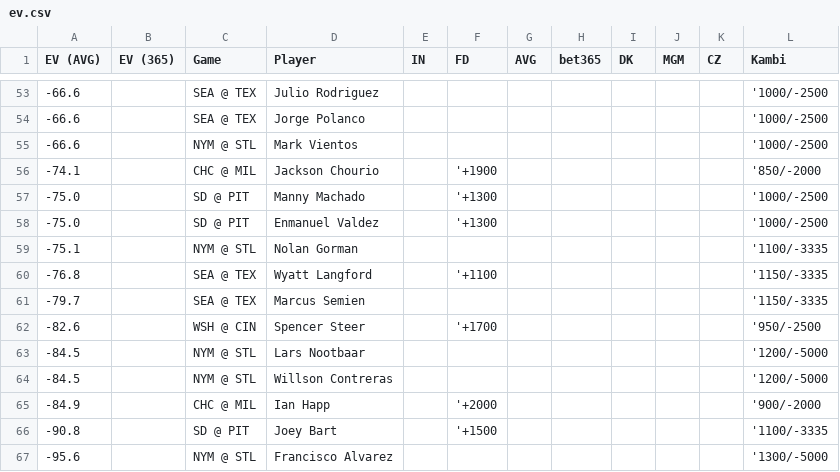
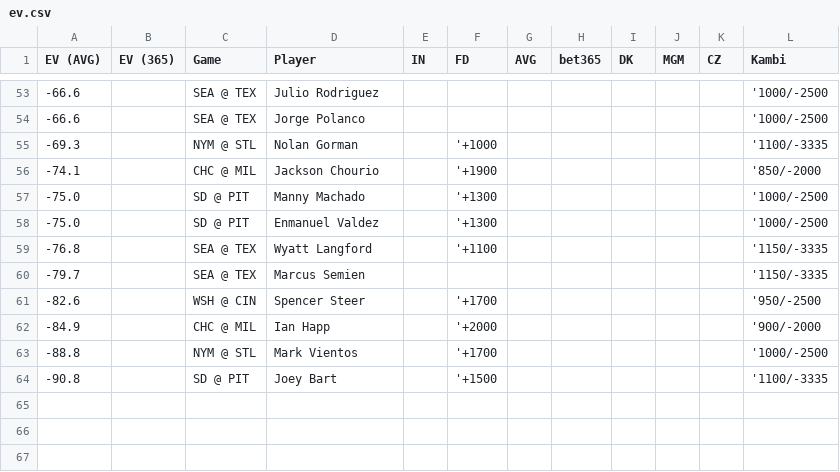
Before and after one commit to zhecht/lines, a CSV file: static/dingers/ev.csv, drawn as a sheet; only a part is shown, gaps mark what is left out.

```diff
--- a/static/dingers/ev.csv
+++ b/static/dingers/ev.csv
@@ -54,3 +54,3 @@ EV (AVG)	EV (365)	Game	Player	IN	FD	AVG	bet365	DK	MGM	CZ	Kambi
 -66.6		SEA @ TEX	Jorge Polanco								'1000/-2500
--66.6		NYM @ STL	Mark Vientos								'1000/-2500
+-69.3		NYM @ STL	Nolan Gorman		'+1000						'1100/-3335
 -74.1		CHC @ MIL	Jackson Chourio		'+1900						'850/-2000
@@ -58,3 +58,2 @@ EV (AVG)	EV (365)	Game	Player	IN	FD	AVG	bet365	DK	MGM	CZ	Kambi
 -75.0		SD @ PIT	Enmanuel Valdez		'+1300						'1000/-2500
--75.1		NYM @ STL	Nolan Gorman								'1100/-3335
 -76.8		SEA @ TEX	Wyatt Langford		'+1100						'1150/-3335
@@ -62,6 +61,4 @@ EV (AVG)	EV (365)	Game	Player	IN	FD	AVG	bet365	DK	MGM	CZ	Kambi
 -82.6		WSH @ CIN	Spencer Steer		'+1700						'950/-2500
--84.5		NYM @ STL	Lars Nootbaar								'1200/-5000
--84.5		NYM @ STL	Willson Contreras								'1200/-5000
 -84.9		CHC @ MIL	Ian Happ		'+2000						'900/-2000
+-88.8		NYM @ STL	Mark Vientos		'+1700						'1000/-2500
 -90.8		SD @ PIT	Joey Bart		'+1500						'1100/-3335
--95.6		NYM @ STL	Francisco Alvarez								'1300/-5000
```
Also changed, not shown: 11 other files.
